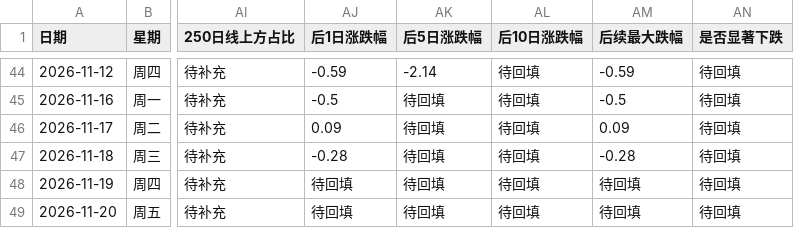
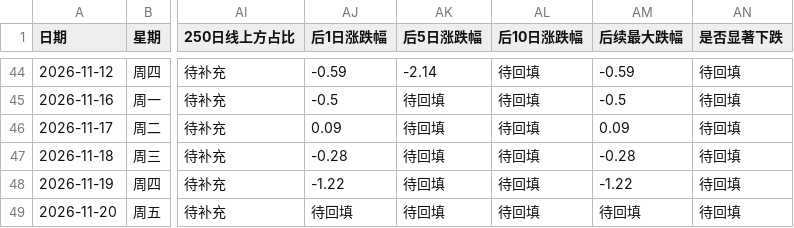
Before and after one commit to tjwdssmc/a-share-daily-push, a CSV file: 尾盘预警样本库.csv, drawn as a sheet; only a part is shown, gaps mark what is left out; the diff names each change by its address in the sheet, - before the commit and + after, or states it on an @@ line.

```diff
--- a/尾盘预警样本库.csv
+++ b/尾盘预警样本库.csv
-AJ48 (后1日涨跌幅): 待回填
+AJ48 (后1日涨跌幅): -1.22
-AM48 (后续最大跌幅): 待回填
+AM48 (后续最大跌幅): -1.22
```
Also changed, not shown: 1 other file.
